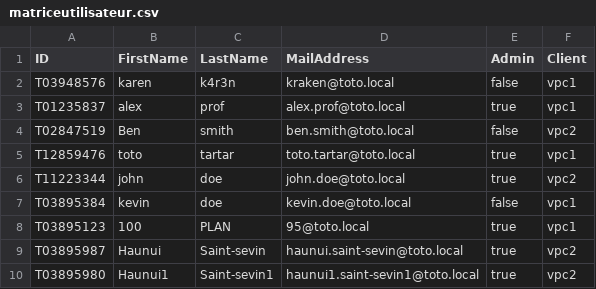
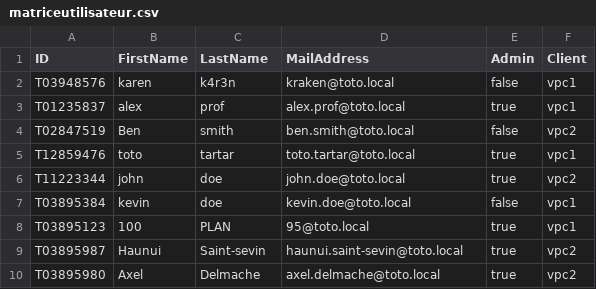
Before and after one commit to Haunui/aws-terraform, a CSV file: doc/matriceutilisateur.csv, drawn as a sheet.

Commit message:
Update matriceutilisateur.csv

```diff
--- a/doc/matriceutilisateur.csv
+++ b/doc/matriceutilisateur.csv
@@ -9,2 +9,2 @@
 "T03895987","Haunui","Saint-sevin","haunui.saint-sevin@toto.local","true","vpc2"
-"T03895980","Haunui1","Saint-sevin1","haunui1.saint-sevin1@toto.local","true","vpc2"
+"T03895980","Axel","Delmache","axel.delmache@toto.local","true","vpc2"
```
